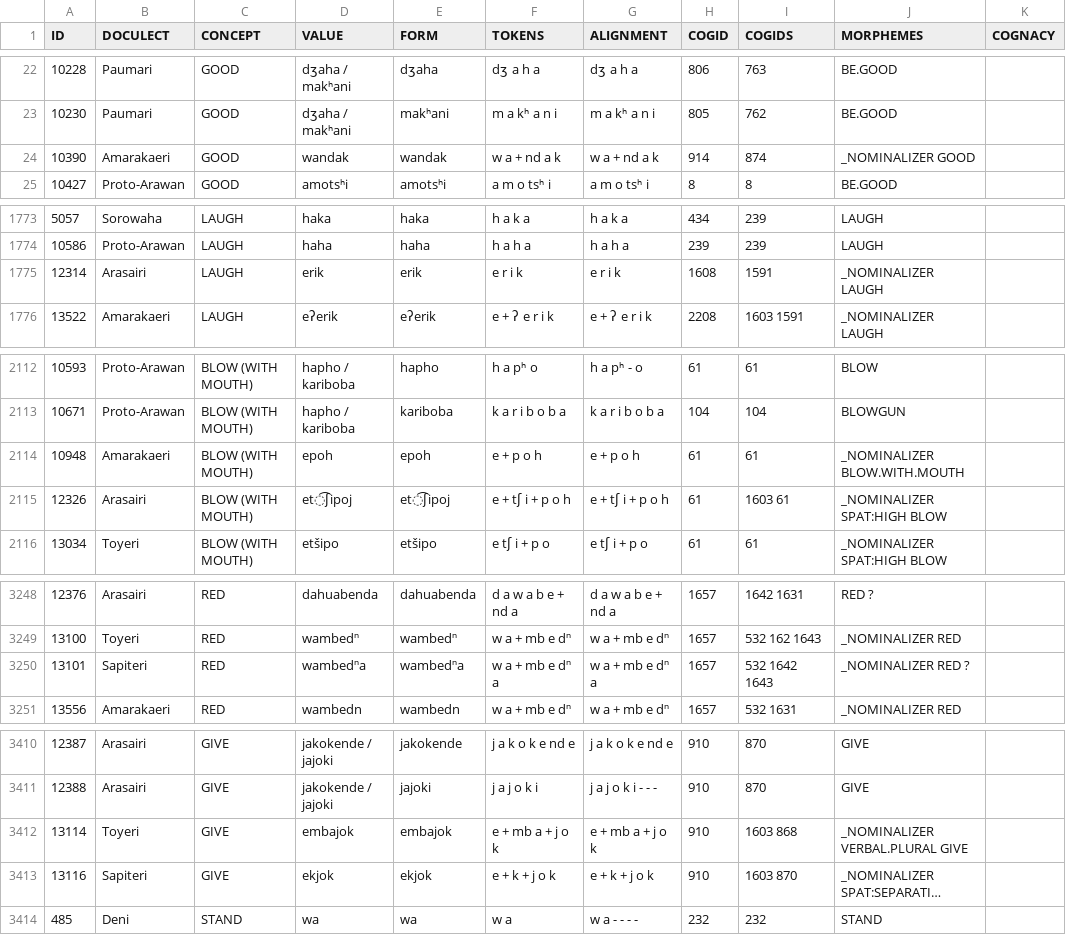
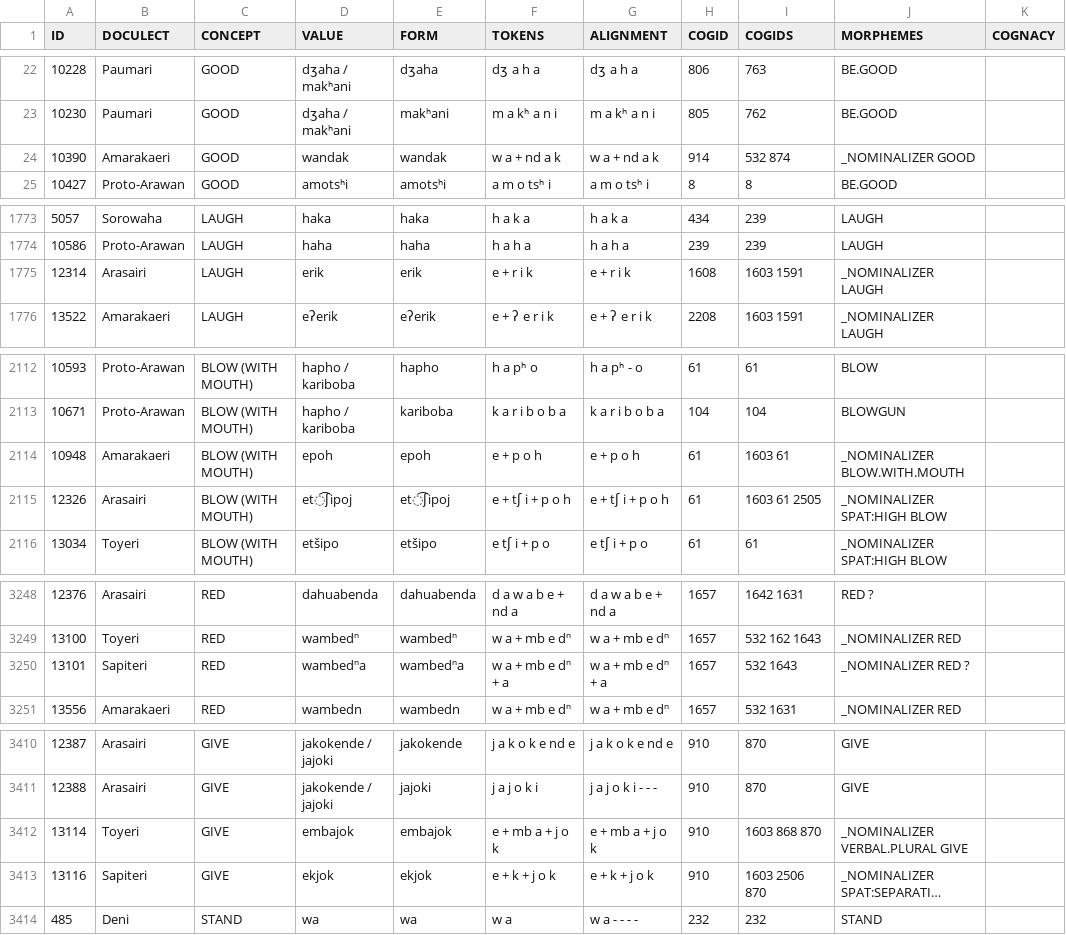
Before and after one commit to tupian-language-resources/kahd, a TSV file: raw/arawa.tsv, drawn as a sheet; only a part is shown, gaps mark what is left out; long unchanged cells end in …; the diff covers the shown part only; the diff names each change by its address in the sheet, - before the commit and + after, or states it on an @@ line.

Commit message:
Update arawa.tsv

```diff
--- a/raw/arawa.tsv
+++ b/raw/arawa.tsv
-I24 (COGIDS): 874
+I24 (COGIDS): 532 874
-F1775 (TOKENS): e r i k
+F1775 (TOKENS): e + r i k
-G1775 (ALIGNMENT): e r i k
+G1775 (ALIGNMENT): e + r i k
-I1775 (COGIDS): 1591
+I1775 (COGIDS): 1603 1591
-I2114 (COGIDS): 61
+I2114 (COGIDS): 1603 61
-I2115 (COGIDS): 1603 61
+I2115 (COGIDS): 1603 61 2505
-F3250 (TOKENS): w a + mb e dⁿ a
+F3250 (TOKENS): w a + mb e dⁿ + a
-G3250 (ALIGNMENT): w a + mb e dⁿ a
+G3250 (ALIGNMENT): w a + mb e dⁿ + a
-I3250 (COGIDS): 532 1642 1643
+I3250 (COGIDS): 532 1643
-I3412 (COGIDS): 1603 868
+I3412 (COGIDS): 1603 868 870
-I3413 (COGIDS): 1603 870
+I3413 (COGIDS): 1603 2506 870
```
Also changed, not shown: 16 edited cells elsewhere in this file.
